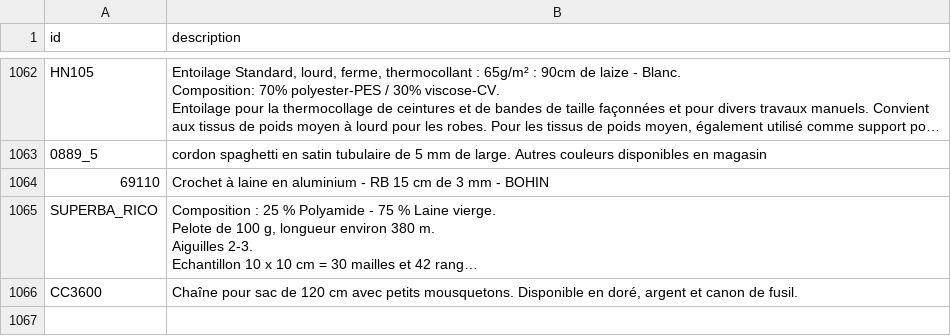
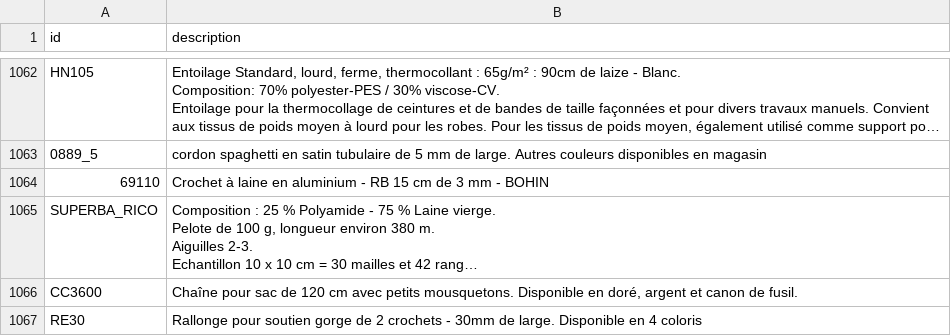
Before and after one commit to leia98nc-code/lagrandemercerie, a CSV file: descriptions_manuelles.csv, drawn as a sheet; only a part is shown, gaps mark what is left out; long unchanged cells end in …; the diff names each change by its address in the sheet, - before the commit and + after, or states it on an @@ line.

Commit message:
Modification description RE30 via back-office

```diff
--- a/descriptions_manuelles.csv
+++ b/descriptions_manuelles.csv
+row 1067: RE30 | Rallonge pour soutien gorge de 2 crochets - 30mm de large. Disponible en 4 coloris
```
